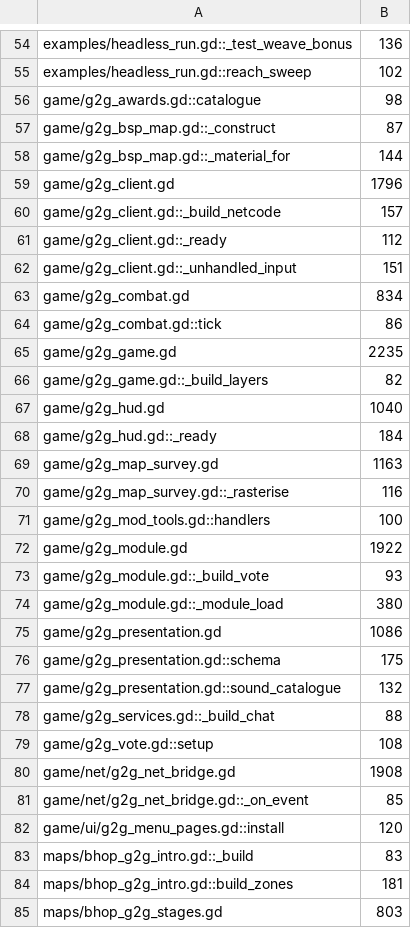
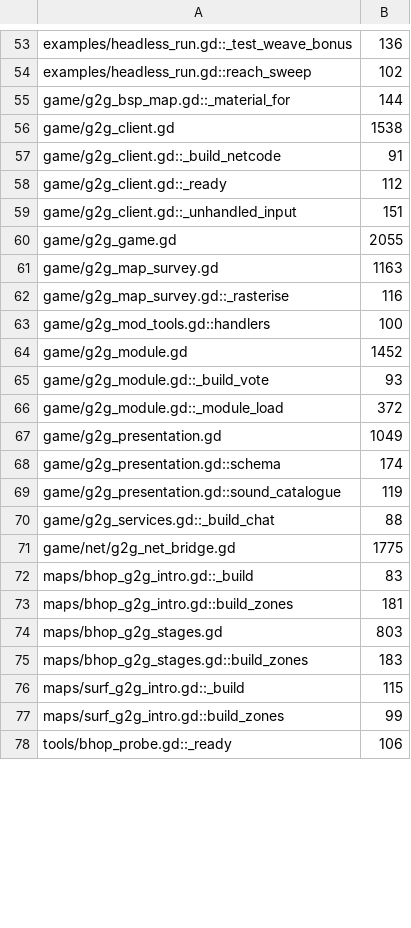
Before and after one commit to zees-games/game-g2gfast, a TSV file: ci/efficiency/size.tsv, drawn as a sheet; only a part is shown, gaps mark what is left out; the shorter side is filled out with more unchanged rows; the diff covers the shown part only.

```diff
--- a/ci/efficiency/size.tsv
+++ b/ci/efficiency/size.tsv
@@ -55,15 +54,8 @@ examples/headless_run.gd::_test_weave_bonus	136
 examples/headless_run.gd::reach_sweep	102
-game/g2g_awards.gd::catalogue	98
-game/g2g_bsp_map.gd::_construct	87
 game/g2g_bsp_map.gd::_material_for	144
-game/g2g_client.gd	1796
-game/g2g_client.gd::_build_netcode	157
+game/g2g_client.gd	1538
+game/g2g_client.gd::_build_netcode	91
 game/g2g_client.gd::_ready	112
 game/g2g_client.gd::_unhandled_input	151
-game/g2g_combat.gd	834
-game/g2g_combat.gd::tick	86
-game/g2g_game.gd	2235
-game/g2g_game.gd::_build_layers	82
-game/g2g_hud.gd	1040
-game/g2g_hud.gd::_ready	184
+game/g2g_game.gd	2055
 game/g2g_map_survey.gd	1163
@@ -71,13 +63,10 @@ game/g2g_map_survey.gd::_rasterise	116
 game/g2g_mod_tools.gd::handlers	100
-game/g2g_module.gd	1922
+game/g2g_module.gd	1452
 game/g2g_module.gd::_build_vote	93
-game/g2g_module.gd::_module_load	380
-game/g2g_presentation.gd	1086
-game/g2g_presentation.gd::schema	175
-game/g2g_presentation.gd::sound_catalogue	132
+game/g2g_module.gd::_module_load	372
+game/g2g_presentation.gd	1049
+game/g2g_presentation.gd::schema	174
+game/g2g_presentation.gd::sound_catalogue	119
 game/g2g_services.gd::_build_chat	88
-game/g2g_vote.gd::setup	108
-game/net/g2g_net_bridge.gd	1908
-game/net/g2g_net_bridge.gd::_on_event	85
-game/ui/g2g_menu_pages.gd::install	120
+game/net/g2g_net_bridge.gd	1775
 maps/bhop_g2g_intro.gd::_build	83
```
Also changed, not shown: 1 removed row and 12 edited cells elsewhere in this file, ci/efficiency/comments.tsv, 3 other files.
